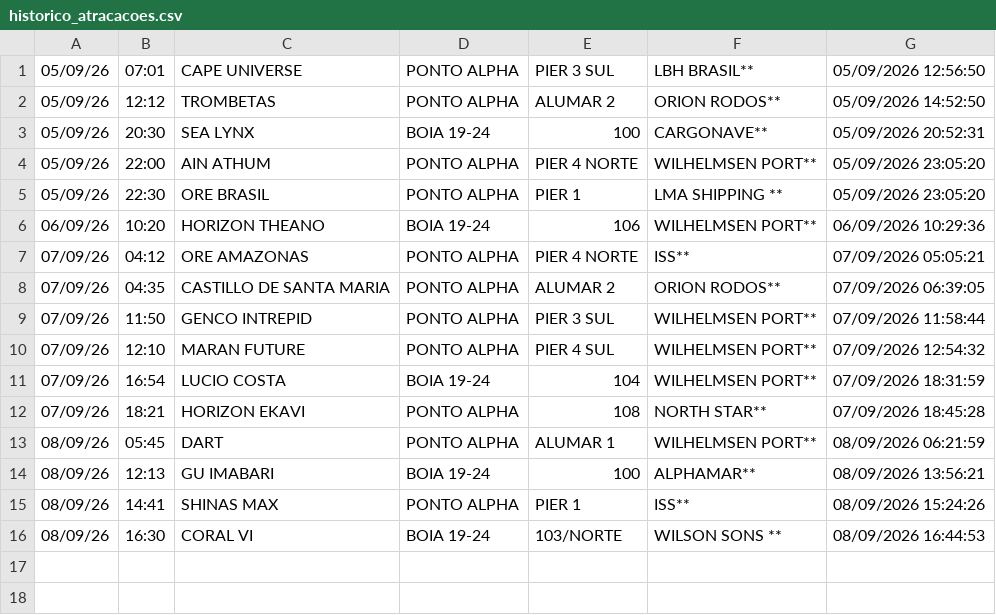
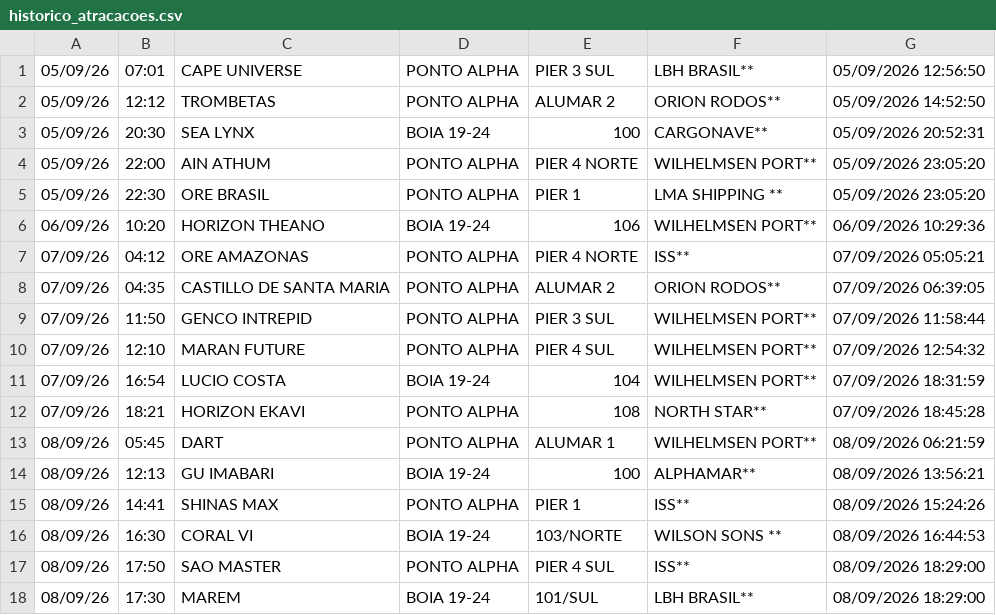
Before and after one commit to Leoofclima/Monitor-Apem, a CSV file: historico_atracacoes.csv, drawn as a sheet.

```diff
--- a/historico_atracacoes.csv
+++ b/historico_atracacoes.csv
@@ -16 +16,3 @@
 08/09/26,16:30,CORAL VI,BOIA 19-24,103/NORTE,WILSON SONS **,08/09/2026 16:44:53
+08/09/26,17:50,SAO MASTER,PONTO ALPHA,PIER 4 SUL,ISS**,08/09/2026 18:29:00
+08/09/26,17:30,MAREM,BOIA 19-24,101/SUL,LBH BRASIL**,08/09/2026 18:29:00
```
Also changed, not shown: 3 other files.
